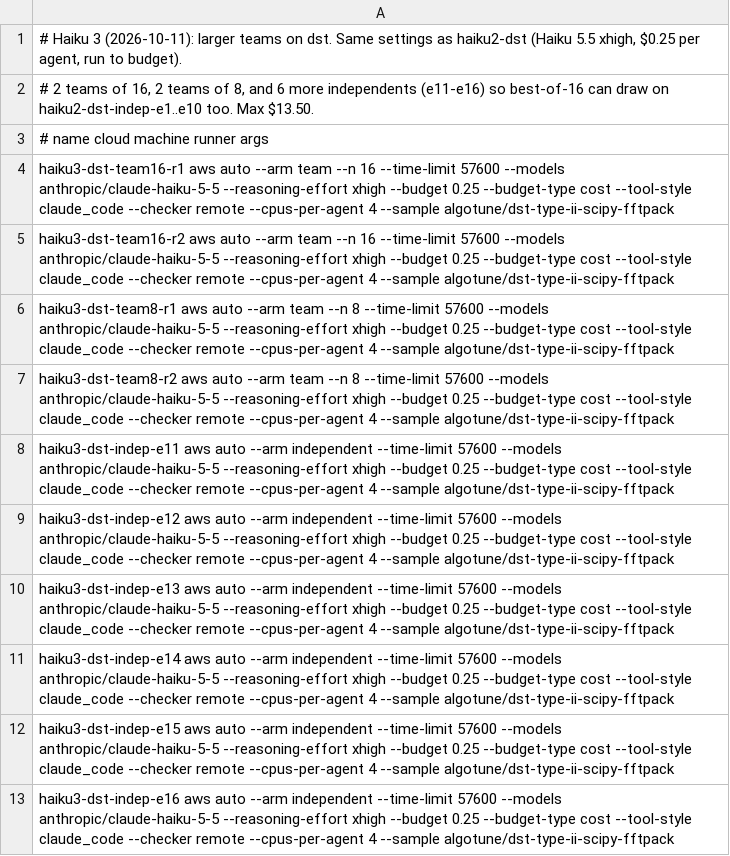
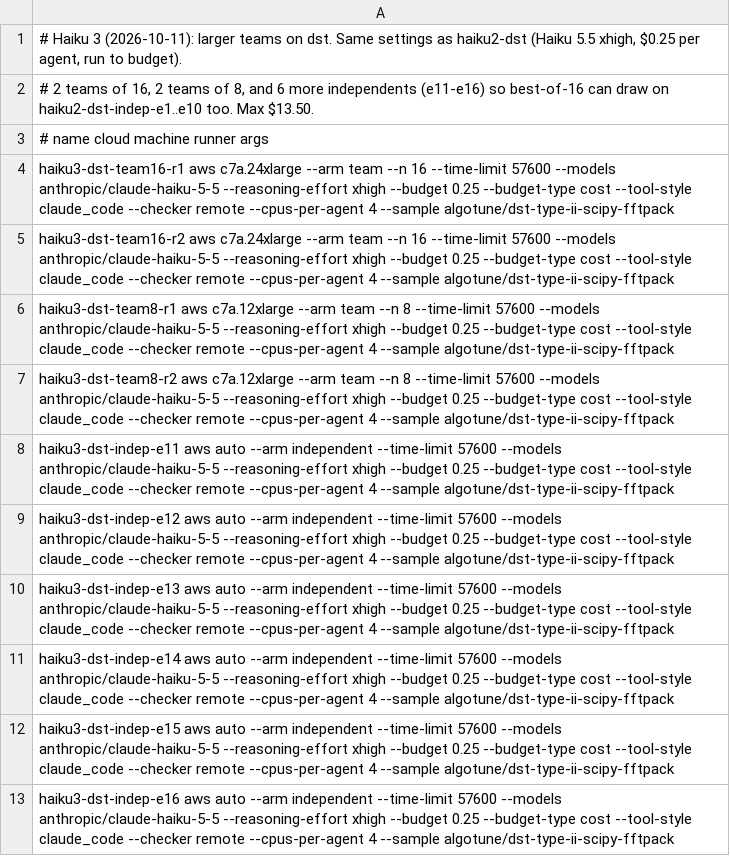
Before and after one commit to JackPayne123/swarm-scaling, a TSV file: plans/haiku3-dst.tsv, drawn as a sheet.

```diff
--- a/plans/haiku3-dst.tsv
+++ b/plans/haiku3-dst.tsv
@@ -3,6 +3,6 @@
 # name  cloud  machine  runner args
-haiku3-dst-team16-r1 aws auto --arm team --n 16 --time-limit 57600 --models anthropic/claude-haiku-5-5 --reasoning-effort xhigh --budget 0.25 --budget-type cost --tool-style claude_code --checker remote --cpus-per-agent 4 --sample algotune/dst-type-ii-scipy-fftpack
-haiku3-dst-team16-r2 aws auto --arm team --n 16 --time-limit 57600 --models anthropic/claude-haiku-5-5 --reasoning-effort xhigh --budget 0.25 --budget-type cost --tool-style claude_code --checker remote --cpus-per-agent 4 --sample algotune/dst-type-ii-scipy-fftpack
-haiku3-dst-team8-r1 aws auto --arm team --n 8 --time-limit 57600 --models anthropic/claude-haiku-5-5 --reasoning-effort xhigh --budget 0.25 --budget-type cost --tool-style claude_code --checker remote --cpus-per-agent 4 --sample algotune/dst-type-ii-scipy-fftpack
-haiku3-dst-team8-r2 aws auto --arm team --n 8 --time-limit 57600 --models anthropic/claude-haiku-5-5 --reasoning-effort xhigh --budget 0.25 --budget-type cost --tool-style claude_code --checker remote --cpus-per-agent 4 --sample algotune/dst-type-ii-scipy-fftpack
+haiku3-dst-team16-r1 aws c7a.24xlarge --arm team --n 16 --time-limit 57600 --models anthropic/claude-haiku-5-5 --reasoning-effort xhigh --budget 0.25 --budget-type cost --tool-style claude_code --checker remote --cpus-per-agent 4 --sample algotune/dst-type-ii-scipy-fftpack
+haiku3-dst-team16-r2 aws c7a.24xlarge --arm team --n 16 --time-limit 57600 --models anthropic/claude-haiku-5-5 --reasoning-effort xhigh --budget 0.25 --budget-type cost --tool-style claude_code --checker remote --cpus-per-agent 4 --sample algotune/dst-type-ii-scipy-fftpack
+haiku3-dst-team8-r1 aws c7a.12xlarge --arm team --n 8 --time-limit 57600 --models anthropic/claude-haiku-5-5 --reasoning-effort xhigh --budget 0.25 --budget-type cost --tool-style claude_code --checker remote --cpus-per-agent 4 --sample algotune/dst-type-ii-scipy-fftpack
+haiku3-dst-team8-r2 aws c7a.12xlarge --arm team --n 8 --time-limit 57600 --models anthropic/claude-haiku-5-5 --reasoning-effort xhigh --budget 0.25 --budget-type cost --tool-style claude_code --checker remote --cpus-per-agent 4 --sample algotune/dst-type-ii-scipy-fftpack
 haiku3-dst-indep-e11 aws auto --arm independent --time-limit 57600 --models anthropic/claude-haiku-5-5 --reasoning-effort xhigh --budget 0.25 --budget-type cost --tool-style claude_code --checker remote --cpus-per-agent 4 --sample algotune/dst-type-ii-scipy-fftpack
```
Also changed, not shown: 1 other file.
